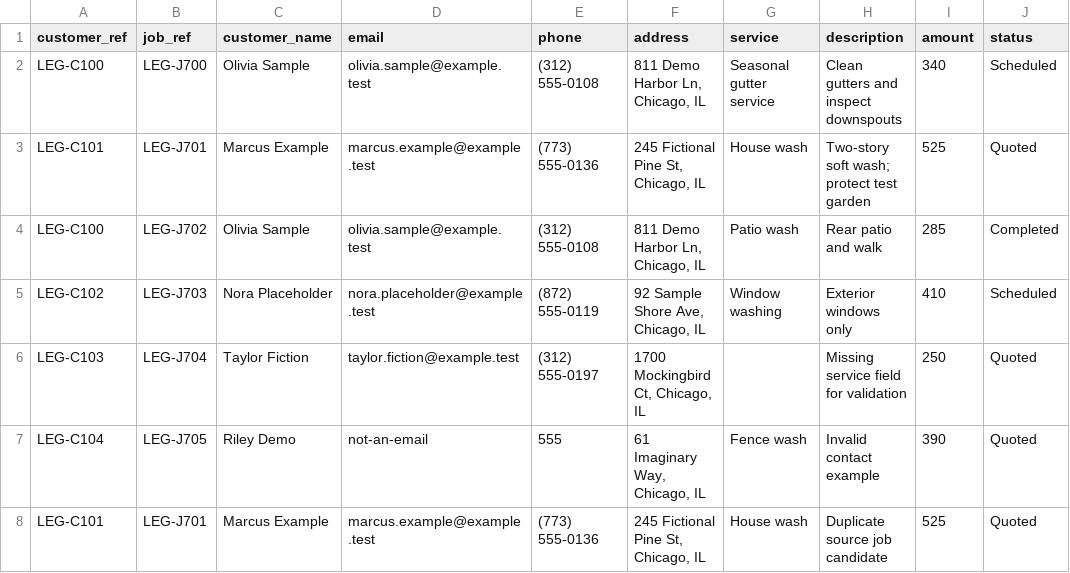
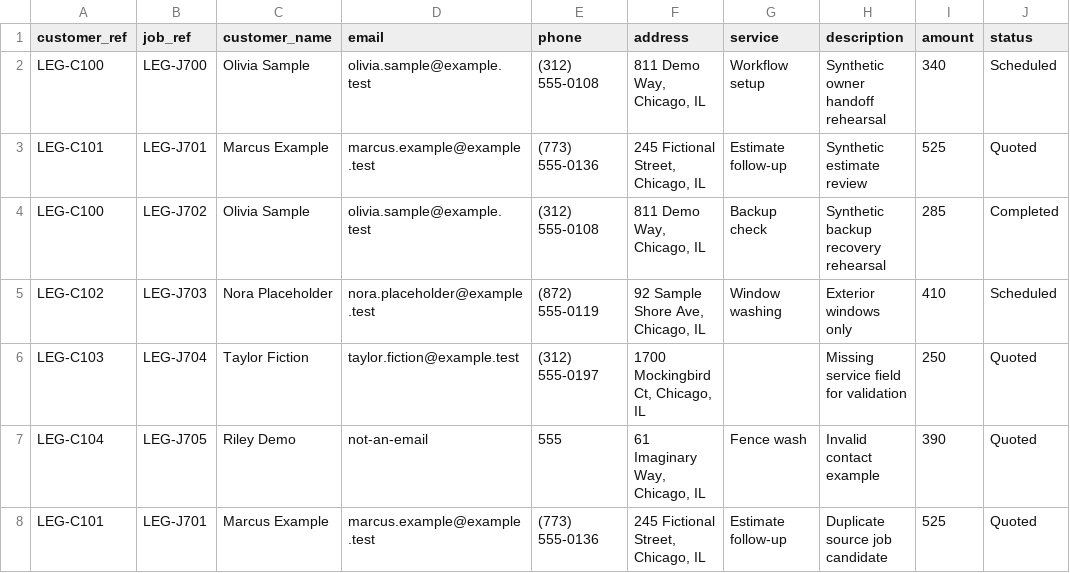
Before and after one commit to rickedtt/fieldstead-operations-starter, a CSV file: public/demo-data/legacy-client-jobs.csv, drawn as a sheet.

```diff
--- a/public/demo-data/legacy-client-jobs.csv
+++ b/public/demo-data/legacy-client-jobs.csv
@@ -1,5 +1,5 @@
 customer_ref,job_ref,customer_name,email,phone,address,service,description,amount,status
-LEG-C100,LEG-J700,Olivia Sample,olivia.sample@example.test,(312) 555-0108,"811 Demo Harbor Ln, Chicago, IL",Seasonal gutter service,"Clean gutters and inspect downspouts",340,Scheduled
-LEG-C101,LEG-J701,Marcus Example,marcus.example@example.test,(773) 555-0136,"245 Fictional Pine St, Chicago, IL",House wash,"Two-story soft wash; protect test garden",525,Quoted
-LEG-C100,LEG-J702,Olivia Sample,olivia.sample@example.test,(312) 555-0108,"811 Demo Harbor Ln, Chicago, IL",Patio wash,"Rear patio and walk",285,Completed
+LEG-C100,LEG-J700,Olivia Sample,olivia.sample@example.test,(312) 555-0108,"811 Demo Way, Chicago, IL",Workflow setup,"Synthetic owner handoff rehearsal",340,Scheduled
+LEG-C101,LEG-J701,Marcus Example,marcus.example@example.test,(773) 555-0136,"245 Fictional Street, Chicago, IL",Estimate follow-up,"Synthetic estimate review",525,Quoted
+LEG-C100,LEG-J702,Olivia Sample,olivia.sample@example.test,(312) 555-0108,"811 Demo Way, Chicago, IL",Backup check,"Synthetic backup recovery rehearsal",285,Completed
 LEG-C102,LEG-J703,Nora Placeholder,nora.placeholder@example.test,(872) 555-0119,"92 Sample Shore Ave, Chicago, IL",Window washing,Exterior windows only,410,Scheduled
@@ -7,2 +7,2 @@ LEG-C103,LEG-J704,Taylor Fiction,taylor.fiction@example.test,(312) 555-0197,"170
 LEG-C104,LEG-J705,Riley Demo,not-an-email,555,"61 Imaginary Way, Chicago, IL",Fence wash,"Invalid contact example",390,Quoted
-LEG-C101,LEG-J701,Marcus Example,marcus.example@example.test,(773) 555-0136,"245 Fictional Pine St, Chicago, IL",House wash,"Duplicate source job candidate",525,Quoted
+LEG-C101,LEG-J701,Marcus Example,marcus.example@example.test,(773) 555-0136,"245 Fictional Street, Chicago, IL",Estimate follow-up,"Duplicate source job candidate",525,Quoted
```
Also changed, not shown: 25 other files.
